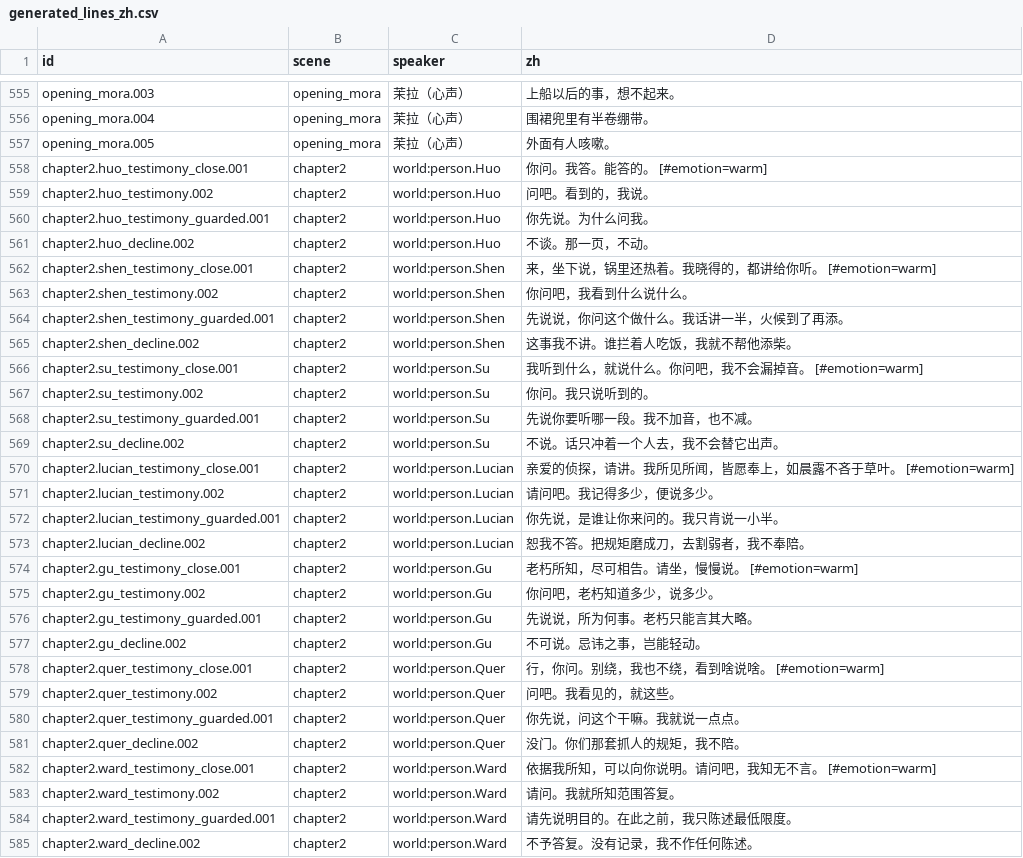
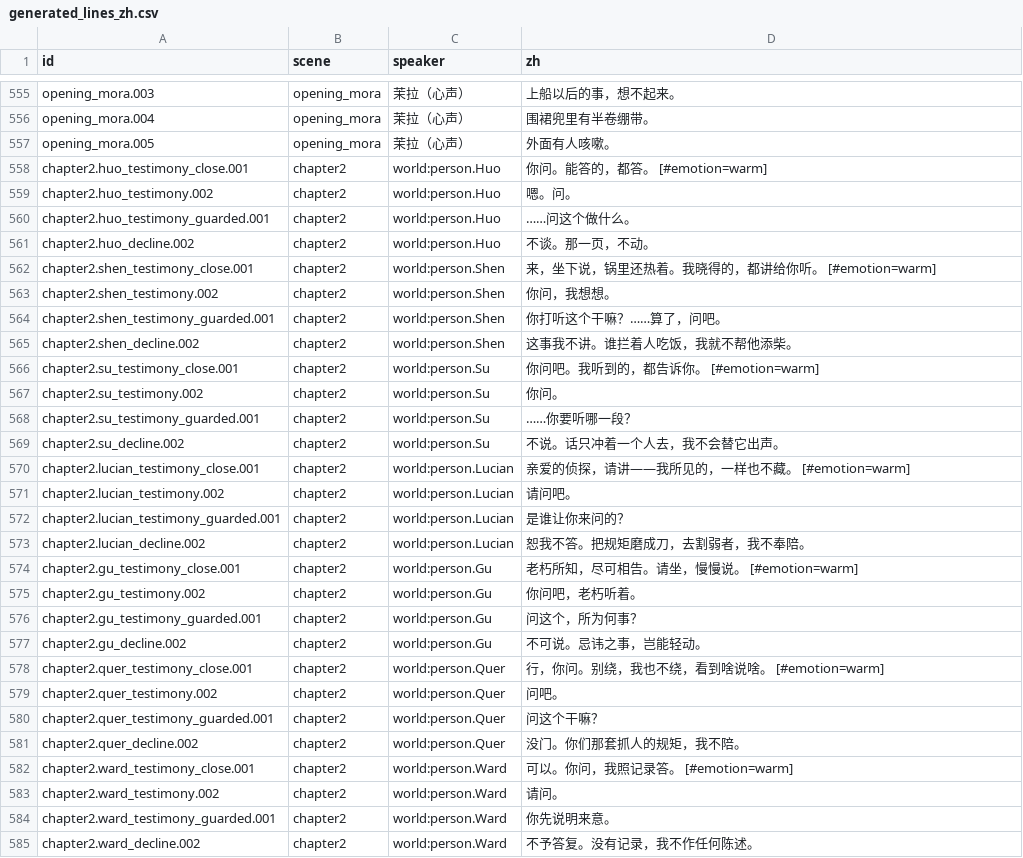
Before and after one commit to OopsYouDiedE/dual_ontology_world_engine, a CSV file: godot_csharp/scenes/Awakening/Script/generated_lines_zh.csv, drawn as a sheet; only a part is shown, gaps mark what is left out; the diff covers the shown part only.

```diff
--- a/godot_csharp/scenes/Awakening/Script/generated_lines_zh.csv
+++ b/godot_csharp/scenes/Awakening/Script/generated_lines_zh.csv
@@ -557,29 +557,29 @@ opening_mora.004,opening_mora,茉拉（心声）,围裙兜里有半卷绷带。
 opening_mora.005,opening_mora,茉拉（心声）,外面有人咳嗽。
-chapter2.huo_testimony_close.001,chapter2,world:person.Huo,你问。我答。能答的。 [#emotion=warm]
-chapter2.huo_testimony.002,chapter2,world:person.Huo,问吧。看到的，我说。
-chapter2.huo_testimony_guarded.001,chapter2,world:person.Huo,你先说。为什么问我。
+chapter2.huo_testimony_close.001,chapter2,world:person.Huo,你问。能答的，都答。 [#emotion=warm]
+chapter2.huo_testimony.002,chapter2,world:person.Huo,嗯。问。
+chapter2.huo_testimony_guarded.001,chapter2,world:person.Huo,……问这个做什么。
 chapter2.huo_decline.002,chapter2,world:person.Huo,不谈。那一页，不动。
 chapter2.shen_testimony_close.001,chapter2,world:person.Shen,来，坐下说，锅里还热着。我晓得的，都讲给你听。 [#emotion=warm]
-chapter2.shen_testimony.002,chapter2,world:person.Shen,你问吧，我看到什么说什么。
-chapter2.shen_testimony_guarded.001,chapter2,world:person.Shen,先说说，你问这个做什么。我话讲一半，火候到了再添。
+chapter2.shen_testimony.002,chapter2,world:person.Shen,你问，我想想。
+chapter2.shen_testimony_guarded.001,chapter2,world:person.Shen,你打听这个干嘛？……算了，问吧。
 chapter2.shen_decline.002,chapter2,world:person.Shen,这事我不讲。谁拦着人吃饭，我就不帮他添柴。
-chapter2.su_testimony_close.001,chapter2,world:person.Su,我听到什么，就说什么。你问吧，我不会漏掉音。 [#emotion=warm]
-chapter2.su_testimony.002,chapter2,world:person.Su,你问。我只说听到的。
-chapter2.su_testimony_guarded.001,chapter2,world:person.Su,先说你要听哪一段。我不加音，也不减。
+chapter2.su_testimony_close.001,chapter2,world:person.Su,你问吧。我听到的，都告诉你。 [#emotion=warm]
+chapter2.su_testimony.002,chapter2,world:person.Su,你问。
+chapter2.su_testimony_guarded.001,chapter2,world:person.Su,……你要听哪一段？
 chapter2.su_decline.002,chapter2,world:person.Su,不说。话只冲着一个人去，我不会替它出声。
-chapter2.lucian_testimony_close.001,chapter2,world:person.Lucian,亲爱的侦探，请讲。我所见所闻，皆愿奉上，如晨露不吝于草叶。 [#emotion=warm]
-chapter2.lucian_testimony.002,chapter2,world:person.Lucian,请问吧。我记得多少，便说多少。
-chapter2.lucian_testimony_guarded.001,chapter2,world:person.Lucian,你先说，是谁让你来问的。我只肯说一小半。
+chapter2.lucian_testimony_close.001,chapter2,world:person.Lucian,亲爱的侦探，请讲——我所见的，一样也不藏。 [#emotion=warm]
+chapter2.lucian_testimony.002,chapter2,world:person.Lucian,请问吧。
+chapter2.lucian_testimony_guarded.001,chapter2,world:person.Lucian,是谁让你来问的？
 chapter2.lucian_decline.002,chapter2,world:person.Lucian,恕我不答。把规矩磨成刀，去割弱者，我不奉陪。
 chapter2.gu_testimony_close.001,chapter2,world:person.Gu,老朽所知，尽可相告。请坐，慢慢说。 [#emotion=warm]
-chapter2.gu_testimony.002,chapter2,world:person.Gu,你问吧，老朽知道多少，说多少。
-chapter2.gu_testimony_guarded.001,chapter2,world:person.Gu,先说说，所为何事。老朽只能言其大略。
+chapter2.gu_testimony.002,chapter2,world:person.Gu,你问吧，老朽听着。
+chapter2.gu_testimony_guarded.001,chapter2,world:person.Gu,问这个，所为何事？
 chapter2.gu_decline.002,chapter2,world:person.Gu,不可说。忌讳之事，岂能轻动。
 chapter2.quer_testimony_close.001,chapter2,world:person.Quer,行，你问。别绕，我也不绕，看到啥说啥。 [#emotion=warm]
-chapter2.quer_testimony.002,chapter2,world:person.Quer,问吧。我看见的，就这些。
-chapter2.quer_testimony_guarded.001,chapter2,world:person.Quer,你先说，问这个干嘛。我就说一点点。
+chapter2.quer_testimony.002,chapter2,world:person.Quer,问吧。
+chapter2.quer_testimony_guarded.001,chapter2,world:person.Quer,问这个干嘛？
 chapter2.quer_decline.002,chapter2,world:person.Quer,没门。你们那套抓人的规矩，我不陪。
-chapter2.ward_testimony_close.001,chapter2,world:person.Ward,依据我所知，可以向你说明。请问吧，我知无不言。 [#emotion=warm]
-chapter2.ward_testimony.002,chapter2,world:person.Ward,请问。我就所知范围答复。
-chapter2.ward_testimony_guarded.001,chapter2,world:person.Ward,请先说明目的。在此之前，我只陈述最低限度。
+chapter2.ward_testimony_close.001,chapter2,world:person.Ward,可以。你问，我照记录答。 [#emotion=warm]
+chapter2.ward_testimony.002,chapter2,world:person.Ward,请问。
+chapter2.ward_testimony_guarded.001,chapter2,world:person.Ward,你先说明来意。
 chapter2.ward_decline.002,chapter2,world:person.Ward,不予答复。没有记录，我不作任何陈述。
```
Also changed, not shown: 30 edited cells elsewhere in this file, 24 other files.
